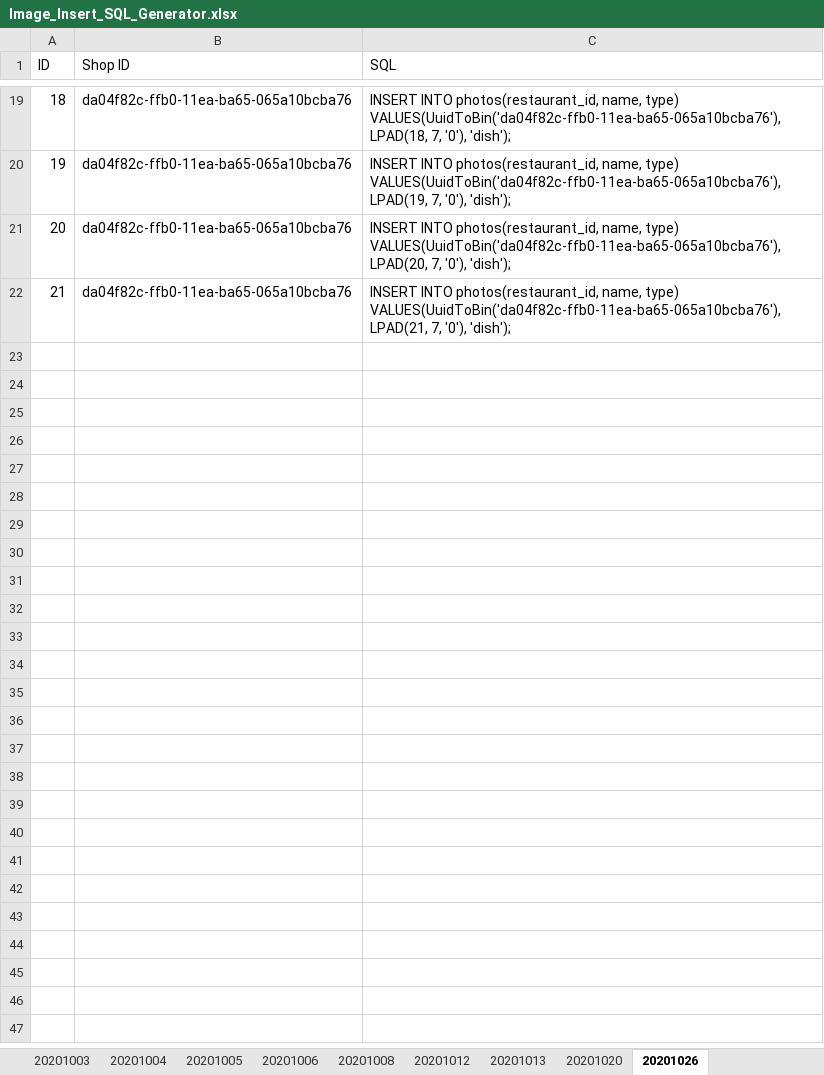
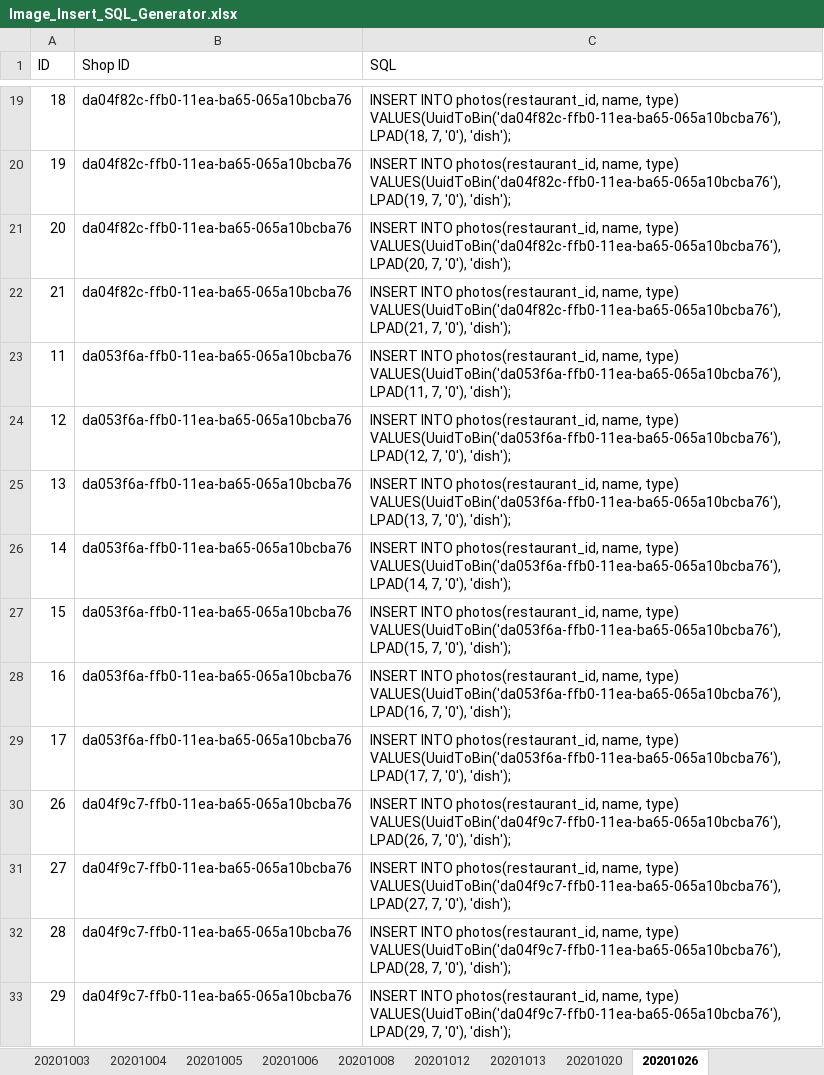
Before and after one commit to yumaeda/tokyo-takeout-db, an Excel workbook: Image_Insert_SQL_Generator.xlsx, sheet 20201026, drawn as a sheet; only a part is shown, gaps mark what is left out; values as stored, in another font and other column widths than the file's, no borders; the diff names each change by its address in the sheet, - before the commit and + after, or states it on an @@ line.

Commit message:
SQL for adding photos

```diff
--- a/Image_Insert_SQL_Generator.xlsx (sheet 20201026)
+++ b/Image_Insert_SQL_Generator.xlsx (sheet 20201026)
+row 23: 11 | da053f6a-ffb0-11ea-ba65-065a10bcba76 | INSERT INTO photos(restaurant_id, name, type) VALUES(UuidToBin('da053f6a-ffb0-11ea-ba65-065a10bcba76'), LPAD(11, 7, '0'), 'dish');
+row 24: 12 | da053f6a-ffb0-11ea-ba65-065a10bcba76 | INSERT INTO photos(restaurant_id, name, type) VALUES(UuidToBin('da053f6a-ffb0-11ea-ba65-065a10bcba76'), LPAD(12, 7, '0'), 'dish');
+row 25: 13 | da053f6a-ffb0-11ea-ba65-065a10bcba76 | INSERT INTO photos(restaurant_id, name, type) VALUES(UuidToBin('da053f6a-ffb0-11ea-ba65-065a10bcba76'), LPAD(13, 7, '0'), 'dish');
+row 26: 14 | da053f6a-ffb0-11ea-ba65-065a10bcba76 | INSERT INTO photos(restaurant_id, name, type) VALUES(UuidToBin('da053f6a-ffb0-11ea-ba65-065a10bcba76'), LPAD(14, 7, '0'), 'dish');
+row 27: 15 | da053f6a-ffb0-11ea-ba65-065a10bcba76 | INSERT INTO photos(restaurant_id, name, type) VALUES(UuidToBin('da053f6a-ffb0-11ea-ba65-065a10bcba76'), LPAD(15, 7, '0'), 'dish');
+row 28: 16 | da053f6a-ffb0-11ea-ba65-065a10bcba76 | INSERT INTO photos(restaurant_id, name, type) VALUES(UuidToBin('da053f6a-ffb0-11ea-ba65-065a10bcba76'), LPAD(16, 7, '0'), 'dish');
+row 29: 17 | da053f6a-ffb0-11ea-ba65-065a10bcba76 | INSERT INTO photos(restaurant_id, name, type) VALUES(UuidToBin('da053f6a-ffb0-11ea-ba65-065a10bcba76'), LPAD(17, 7, '0'), 'dish');
+row 30: 26 | da04f9c7-ffb0-11ea-ba65-065a10bcba76 | INSERT INTO photos(restaurant_id, name, type) VALUES(UuidToBin('da04f9c7-ffb0-11ea-ba65-065a10bcba76'), LPAD(26, 7, '0'), 'dish');
+row 31: 27 | da04f9c7-ffb0-11ea-ba65-065a10bcba76 | INSERT INTO photos(restaurant_id, name, type) VALUES(UuidToBin('da04f9c7-ffb0-11ea-ba65-065a10bcba76'), LPAD(27, 7, '0'), 'dish');
+row 32: 28 | da04f9c7-ffb0-11ea-ba65-065a10bcba76 | INSERT INTO photos(restaurant_id, name, type) VALUES(UuidToBin('da04f9c7-ffb0-11ea-ba65-065a10bcba76'), LPAD(28, 7, '0'), 'dish');
+row 33: 29 | da04f9c7-ffb0-11ea-ba65-065a10bcba76 | INSERT INTO photos(restaurant_id, name, type) VALUES(UuidToBin('da04f9c7-ffb0-11ea-ba65-065a10bcba76'), LPAD(29, 7, '0'), 'dish');
```
